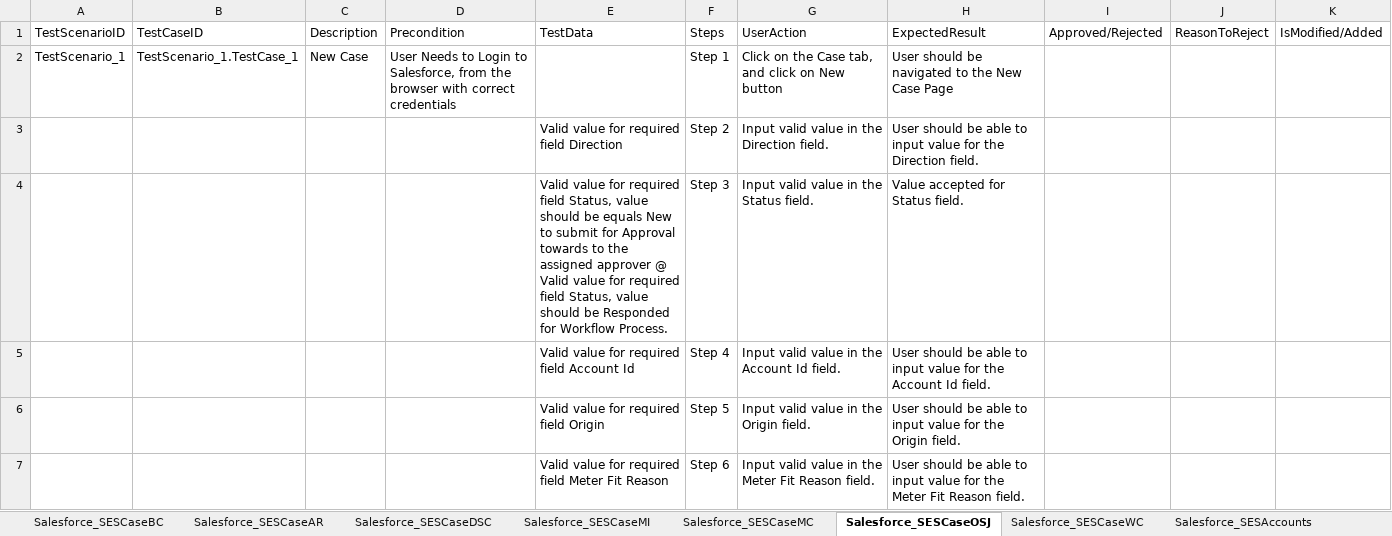
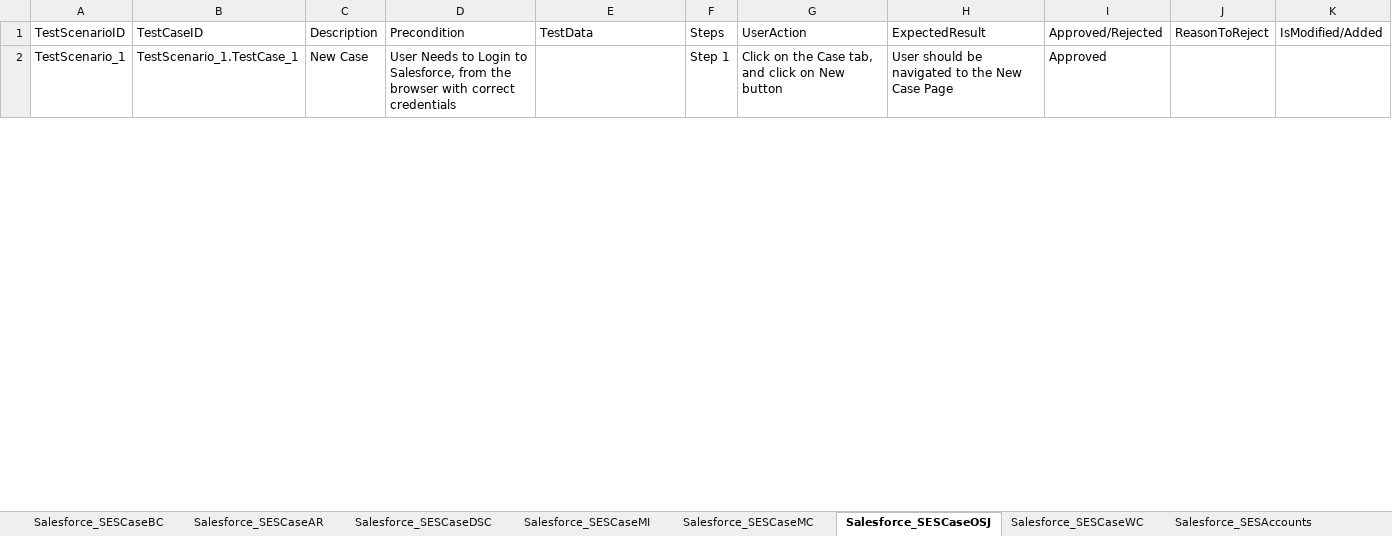
Before and after one commit to ShaikMohamedIrfan/NewSeswaterProject, an Excel workbook: SESwaterTC.xlsx, sheet Salesforce_SESCaseOSJ, drawn as a sheet; only a part is shown; values as stored, in another font and other column widths than the file's, no borders; table styles not drawn; the diff covers the shown part only; the diff names each change by its address in the sheet, - before the commit and + after, or states it on an @@ line.

```diff
--- a/SESwaterTC.xlsx (sheet Salesforce_SESCaseOSJ)
+++ b/SESwaterTC.xlsx (sheet Salesforce_SESCaseOSJ)
-I2: (empty)
+I2: Approved
@@ row 3 hidden:  |  |  |  | Valid value for required field Direction | Step 2 | Input valid value in the Direction field. | User should be able to input value for the Direction field. @@
@@ row 4 hidden:  |  |  |  | Valid value for required field Status, value should be equals New to submit for Approval towards to the assigned approver @ Valid value for required field Status, value should be Responded for Workflow Process. | Step 3 | Input valid value in the Status field. | Value accepted for Status field. @@
@@ row 5 hidden:  |  |  |  | Valid value for required field Account Id | Step 4 | Input valid value in the Account Id field. | User should be able to input value for the Account Id field. @@
@@ row 6 hidden:  |  |  |  | Valid value for required field Origin | Step 5 | Input valid value in the Origin field. | User should be able to input value for the Origin field. @@
@@ row 7 hidden:  |  |  |  | Valid value for required field Meter Fit Reason | Step 6 | Input valid value in the Meter Fit Reason field. | User should be able to input value for the Meter Fit Reason field. @@
```
Also changed, not shown: 12 hidden or unhidden rows and 3 edited cells elsewhere in this sheet, sheet Salesforce_SESCaseWC, sheet Salesforce_SESCaseMC, sheet Salesforce_SESOccupier, sheet Salesforce_SESCaseAR, sheet Salesforce_SESSupplyPoint, sheet Salesforce_LOC_Manual, 4 more sheets.
